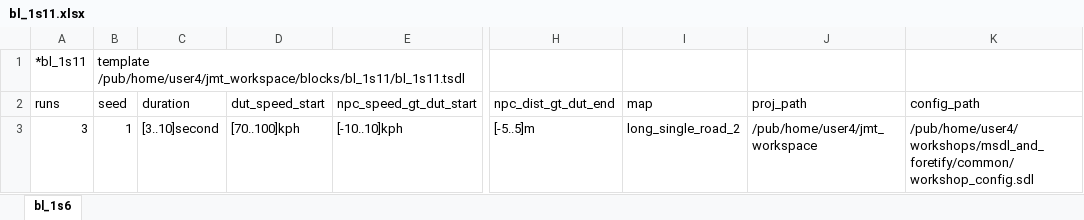
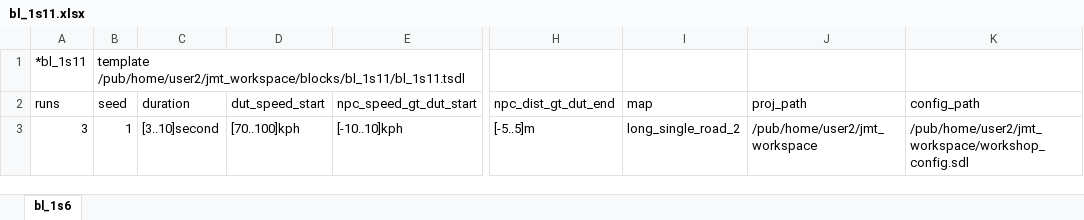
Before and after one commit to AkbasLab/AV-Atomic-Blocks-IV-2021, an Excel workbook: blocks/bl_1s11/bl_1s11.xlsx, sheet bl_1s6, drawn as a sheet; only a part is shown, gaps mark what is left out; values as stored, in another font and other column widths than the file's, no borders; the diff names each change by its address in the sheet, - before the commit and + after, or states it on an @@ line.

```diff
--- a/blocks/bl_1s11/bl_1s11.xlsx (sheet bl_1s6)
+++ b/blocks/bl_1s11/bl_1s11.xlsx (sheet bl_1s6)
-B1 (seed): template /pub/home/user4/jmt_workspace/blocks/bl_1s11/bl_1s11.tsdl
+B1 (seed): template /pub/home/user2/jmt_workspace/blocks/bl_1s11/bl_1s11.tsdl
-J3 (proj_path): /pub/home/user4/jmt_workspace
+J3 (proj_path): /pub/home/user2/jmt_workspace
-K3 (config_path): /pub/home/user4/workshops/msdl_and_foretify/common/workshop_config.sdl
+K3 (config_path): /pub/home/user2/jmt_workspace/workshop_config.sdl
```
Also changed, not shown: blocks/bl_1s13/bl_1s13.xlsx, 4 other files.
